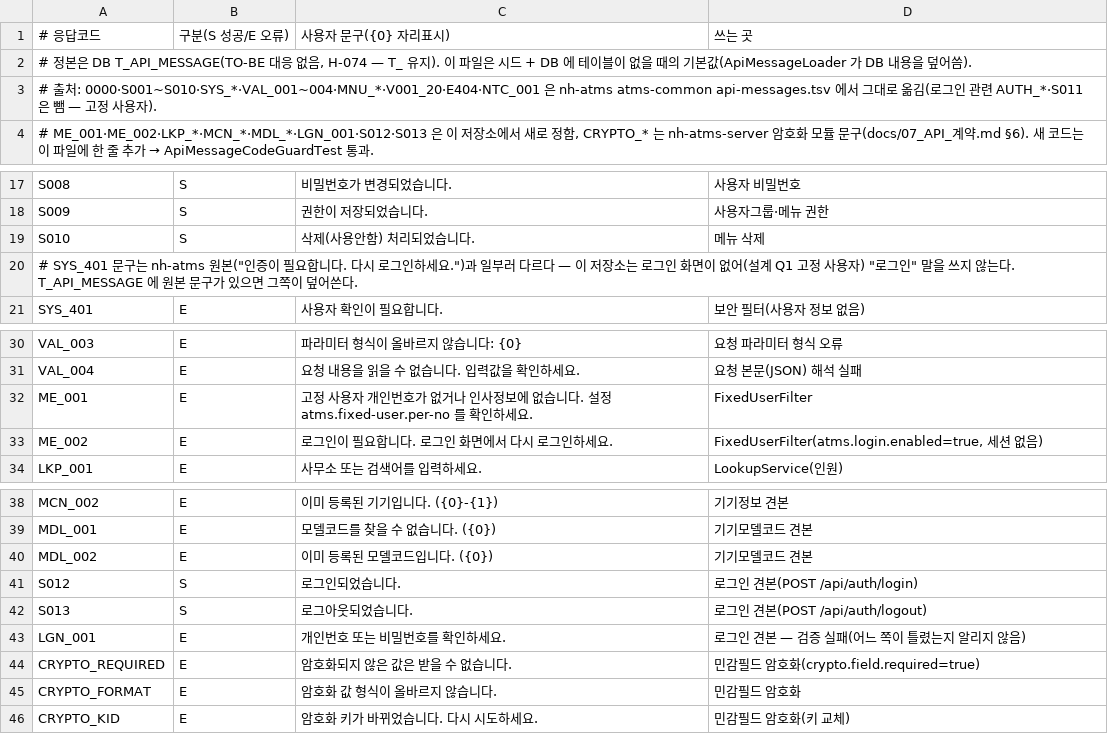
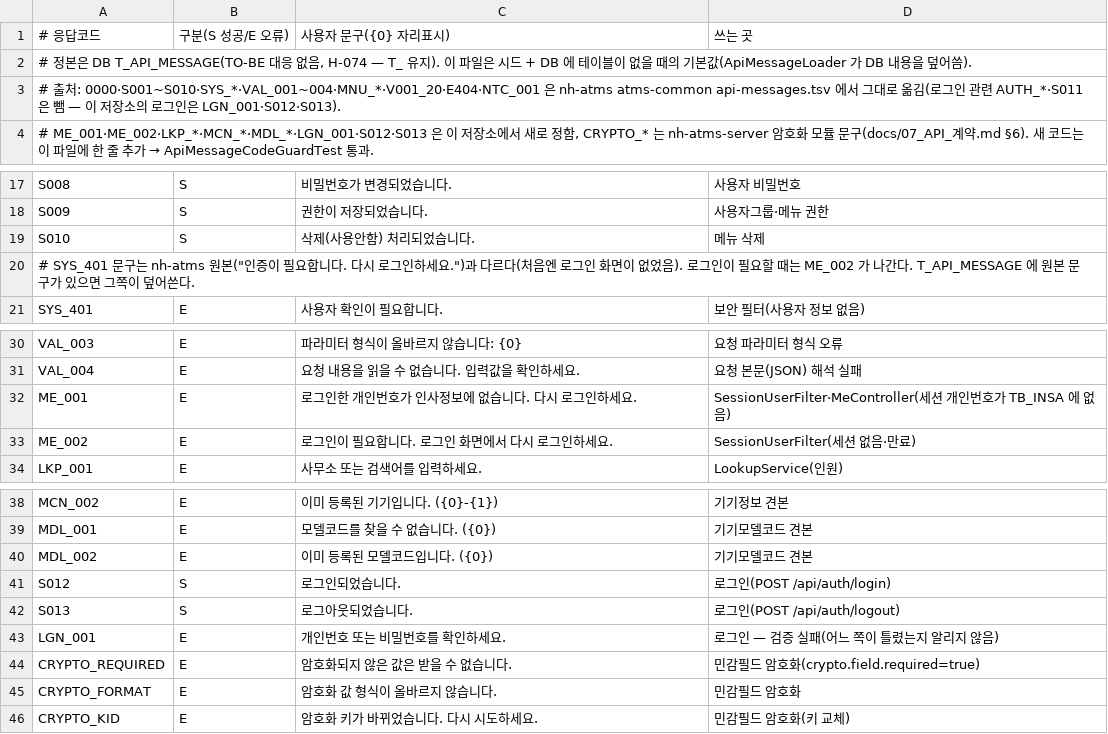
Before and after one commit to GimTaeGyun/nh-atms-server1109, a TSV file: nh-atms-common-main/Backend/nh-atms-api/atms-common/src/main/resources/api-message/api-messages.tsv, drawn as a sheet; only a part is shown, gaps mark what is left out.

```diff
--- a/nh-atms-common-main/Backend/nh-atms-api/atms-common/src/main/resources/api-message/api-messages.tsv
+++ b/nh-atms-common-main/Backend/nh-atms-api/atms-common/src/main/resources/api-message/api-messages.tsv
@@ -2,3 +2,3 @@
 # 정본은 DB T_API_MESSAGE(TO-BE 대응 없음, H-074 — T_ 유지). 이 파일은 시드 + DB 에 테이블이 없을 때의 기본값(ApiMessageLoader 가 DB 내용을 덮어씀).
-# 출처: 0000·S001~S010·SYS_*·VAL_001~004·MNU_*·V001_20·E404·NTC_001 은 nh-atms atms-common api-messages.tsv 에서 그대로 옮김(로그인 관련 AUTH_*·S011 은 뺌 — 고정 사용자).
+# 출처: 0000·S001~S010·SYS_*·VAL_001~004·MNU_*·V001_20·E404·NTC_001 은 nh-atms atms-common api-messages.tsv 에서 그대로 옮김(로그인 관련 AUTH_*·S011 은 뺌 — 이 저장소의 로그인은 LGN_001·S012·S013).
 #       ME_001·ME_002·LKP_*·MCN_*·MDL_*·LGN_001·S012·S013 은 이 저장소에서 새로 정함, CRYPTO_* 는 nh-atms-server 암호화 모듈 문구(docs/07_API_계약.md §6). 새 코드는 이 파일에 한 줄 추가 → ApiMessageCodeGuardTest 통과.
@@ -19,3 +19,3 @@ S009	S	권한이 저장되었습니다.	사용자그룹·메뉴 권한
 S010	S	삭제(사용안함) 처리되었습니다.	메뉴 삭제
-# SYS_401 문구는 nh-atms 원본("인증이 필요합니다. 다시 로그인하세요.")과 일부러 다르다 — 이 저장소는 로그인 화면이 없어(설계 Q1 고정 사용자) "로그인" 말을 쓰지 않는다. T_API_MESSAGE 에 원본 문구가 있으면 그쪽이 덮어쓴다.
+# SYS_401 문구는 nh-atms 원본("인증이 필요합니다. 다시 로그인하세요.")과 다르다(처음엔 로그인 화면이 없었음). 로그인이 필요할 때는 ME_002 가 나간다. T_API_MESSAGE 에 원본 문구가 있으면 그쪽이 덮어쓴다.
 SYS_401	E	사용자 확인이 필요합니다.	보안 필터(사용자 정보 없음)
@@ -31,4 +31,4 @@ VAL_003	E	파라미터 형식이 올바르지 않습니다: {0}	요청 파라미
 VAL_004	E	요청 내용을 읽을 수 없습니다. 입력값을 확인하세요.	요청 본문(JSON) 해석 실패
-ME_001	E	고정 사용자 개인번호가 없거나 인사정보에 없습니다. 설정 atms.fixed-user.per-no 를 확인하세요.	FixedUserFilter
-ME_002	E	로그인이 필요합니다. 로그인 화면에서 다시 로그인하세요.	FixedUserFilter(atms.login.enabled=true, 세션 없음)
+ME_001	E	로그인한 개인번호가 인사정보에 없습니다. 다시 로그인하세요.	SessionUserFilter·MeController(세션 개인번호가 TB_INSA 에 없음)
+ME_002	E	로그인이 필요합니다. 로그인 화면에서 다시 로그인하세요.	SessionUserFilter(세션 없음·만료)
 LKP_001	E	사무소 또는 검색어를 입력하세요.	LookupService(인원)
@@ -40,5 +40,5 @@ MDL_001	E	모델코드를 찾을 수 없습니다. ({0})	기기모델코드 견
 MDL_002	E	이미 등록된 모델코드입니다. ({0})	기기모델코드 견본
-S012	S	로그인되었습니다.	로그인 견본(POST /api/auth/login)
-S013	S	로그아웃되었습니다.	로그인 견본(POST /api/auth/logout)
-LGN_001	E	개인번호 또는 비밀번호를 확인하세요.	로그인 견본 — 검증 실패(어느 쪽이 틀렸는지 알리지 않음)
+S012	S	로그인되었습니다.	로그인(POST /api/auth/login)
+S013	S	로그아웃되었습니다.	로그인(POST /api/auth/logout)
+LGN_001	E	개인번호 또는 비밀번호를 확인하세요.	로그인 — 검증 실패(어느 쪽이 틀렸는지 알리지 않음)
 CRYPTO_REQUIRED	E	암호화되지 않은 값은 받을 수 없습니다.	민감필드 암호화(crypto.field.required=true)
```
Also changed, not shown: 45 other files.
